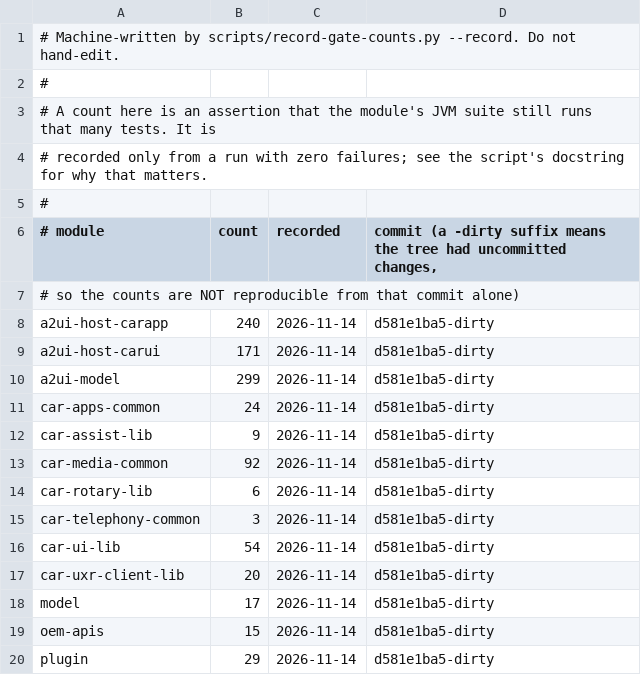
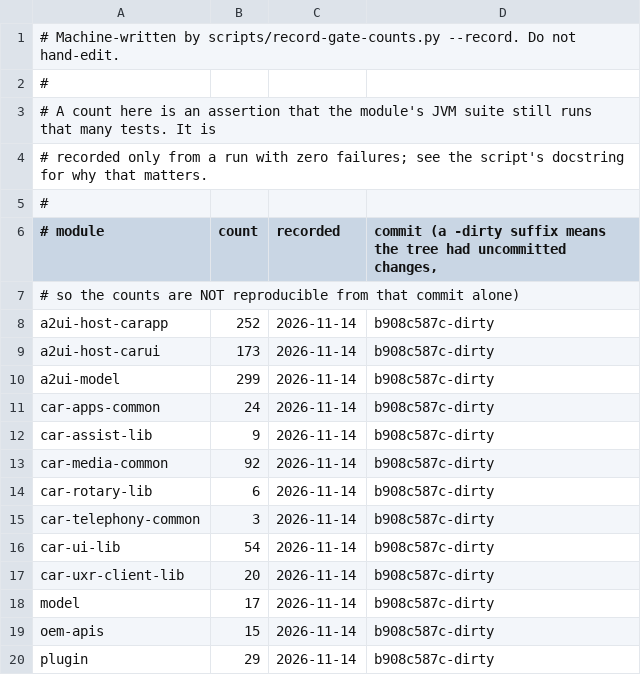
Before and after one commit to dart-technologies/aaos-car-libs, a TSV file: docs/gate-counts.tsv, drawn as a sheet.

Commit message:
Demo: template library 2/2 — Map, PlaceListNavigation, MediaPlayback (step 3a2) (#67)
Host A renders the last two templates, routed by corpus capability:
MapTemplate (route_map, host map behind ETA + steps) and
PlaceListNavigationTemplate (charger_stops, buttons so the rows
survive FULLY_RESTRICTED). Place rows carry host-formatted distance
spans — the template rejects rows without one — resolved by a demo
supplier over fictional stops; the wire carries no numbers.

MediaPlayback is the session path: CorpusMediaCatalog replaces the
static Anchored catalog, serving one playlist per MEDIA_PLAYBACK
case with one playable track per audio player, bytes from the demo
bed. now_playing carries transport but no audio, so its playlist
browses empty (pinned, not papered over).

Evidence: JVM gate green (993 tests, +14), api-surface + api-lint
clean, demo-workflows OK (18), registry 133/133, citation 67/67.

```diff
--- a/docs/gate-counts.tsv
+++ b/docs/gate-counts.tsv
@@ -7,14 +7,14 @@
 #                                    so the counts are NOT reproducible from that commit alone)
-a2ui-host-carapp	240	2026-11-14	d581e1ba5-dirty
-a2ui-host-carui	171	2026-11-14	d581e1ba5-dirty
-a2ui-model	299	2026-11-14	d581e1ba5-dirty
-car-apps-common	24	2026-11-14	d581e1ba5-dirty
-car-assist-lib	9	2026-11-14	d581e1ba5-dirty
-car-media-common	92	2026-11-14	d581e1ba5-dirty
-car-rotary-lib	6	2026-11-14	d581e1ba5-dirty
-car-telephony-common	3	2026-11-14	d581e1ba5-dirty
-car-ui-lib	54	2026-11-14	d581e1ba5-dirty
-car-uxr-client-lib	20	2026-11-14	d581e1ba5-dirty
-model	17	2026-11-14	d581e1ba5-dirty
-oem-apis	15	2026-11-14	d581e1ba5-dirty
-plugin	29	2026-11-14	d581e1ba5-dirty
+a2ui-host-carapp	252	2026-11-14	b908c587c-dirty
+a2ui-host-carui	173	2026-11-14	b908c587c-dirty
+a2ui-model	299	2026-11-14	b908c587c-dirty
+car-apps-common	24	2026-11-14	b908c587c-dirty
+car-assist-lib	9	2026-11-14	b908c587c-dirty
+car-media-common	92	2026-11-14	b908c587c-dirty
+car-rotary-lib	6	2026-11-14	b908c587c-dirty
+car-telephony-common	3	2026-11-14	b908c587c-dirty
+car-ui-lib	54	2026-11-14	b908c587c-dirty
+car-uxr-client-lib	20	2026-11-14	b908c587c-dirty
+model	17	2026-11-14	b908c587c-dirty
+oem-apis	15	2026-11-14	b908c587c-dirty
+plugin	29	2026-11-14	b908c587c-dirty
```
Also changed, not shown: 15 other files.
